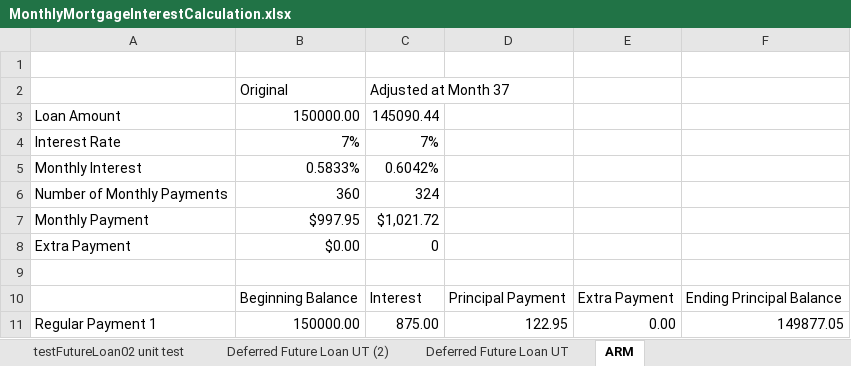
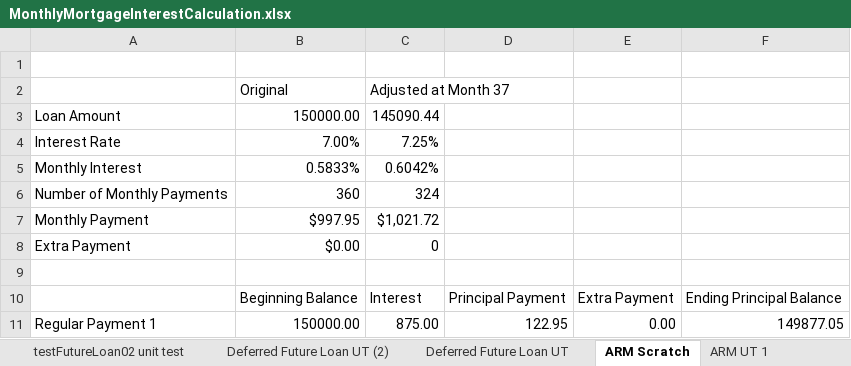
Before and after one commit to sroehling/FutureBudget, an Excel workbook: Retirement SimulatorTests/MonthlyMortgageInterestCalculation.xlsx, sheet ARM Scratch, drawn as a sheet; only a part is shown; values as stored, in another font and other column widths than the file's, no borders; the diff names each change by its address in the sheet, - before the commit and + after, or states it on an @@ line.

```diff
--- a/Retirement SimulatorTests/MonthlyMortgageInterestCalculation.xlsx (sheet ARM Scratch)
+++ b/Retirement SimulatorTests/MonthlyMortgageInterestCalculation.xlsx (sheet ARM Scratch)
-sheet tab: ARM
+sheet tab: ARM Scratch
+sheet tab: ARM UT 1
-B4: 7%
+B4: 7.00%
-C4: 7%
+C4: 7.25%
```
Also changed, not shown: other sheet tabs, 5 other files.
